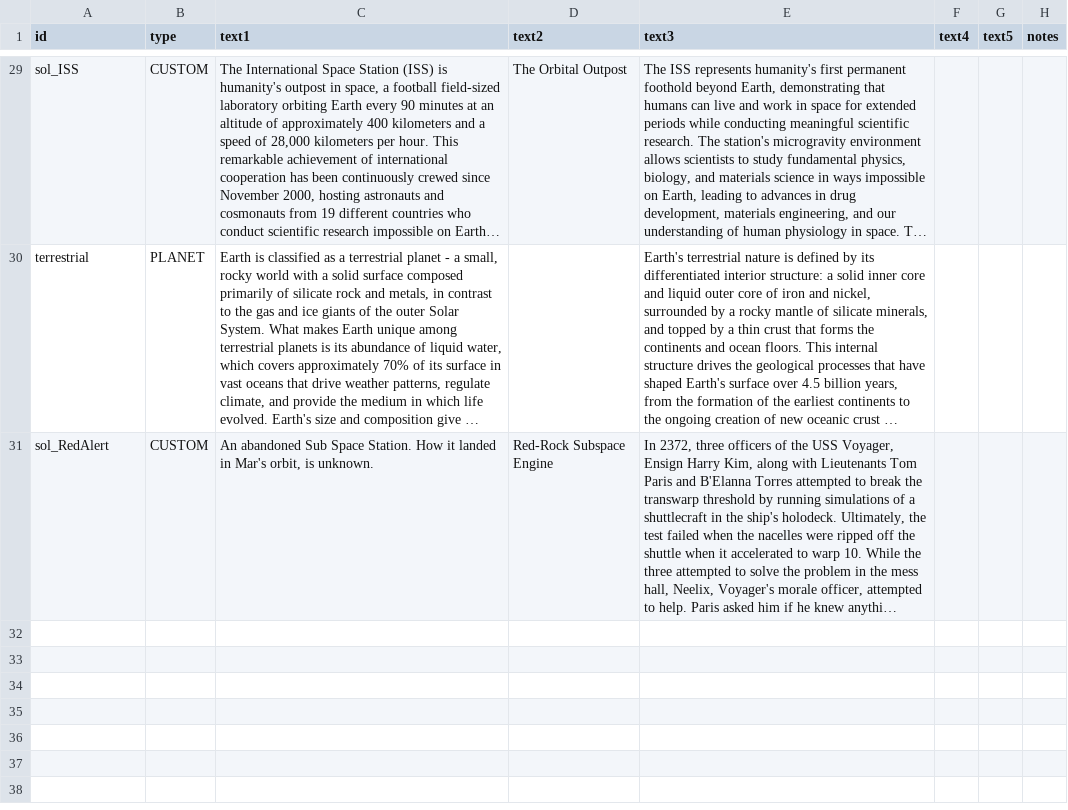
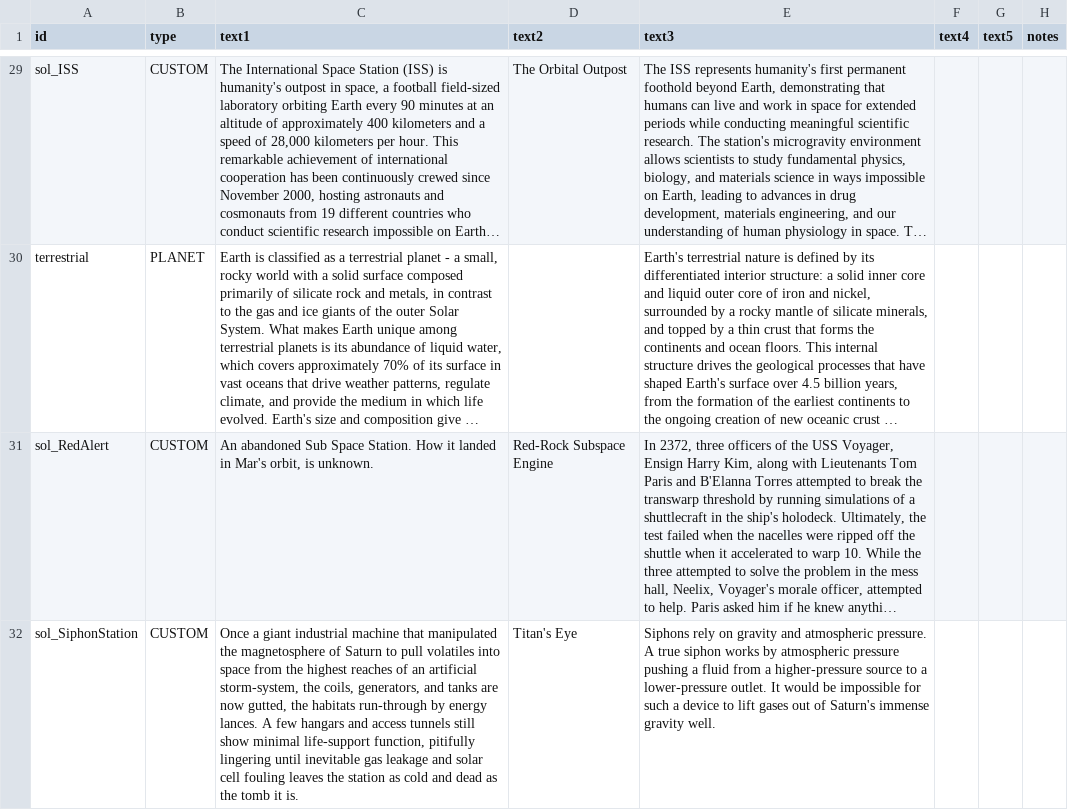
Before and after one commit to i-Echelon/CSS-Sol-Star-System, a CSV file: data/strings/descriptions.csv, drawn as a sheet; only a part is shown, gaps mark what is left out; long unchanged cells end in …; the diff names each change by its address in the sheet, - before the commit and + after, or states it on an @@ line.

Commit message:
Update descriptions.csv

```diff
--- a/data/strings/descriptions.csv
+++ b/data/strings/descriptions.csv
+row 32: sol_SiphonStation | CUSTOM | Once a giant industrial machine that manipulated the magnetosphere of Saturn to pull volatiles into space from the highest reaches of an artificial storm-system, the coils, generators, and tanks are now gutted, the habitats run-through by energy lances. A few hangars and access tunnels still show minimal life-support function, pitifully lingering until inevitable gas leakage and solar cell fouling leaves the station as cold and dead as the tomb it is. | Titan's Eye | Siphons rely on gravity and atmospheric pressure. A true siphon works by atmospheric pressure pushing a fluid from a higher-pressure source to a lower-pressure outlet. It would be impossible for such a device to lift gases out of Saturn's immense gravity well.
```
